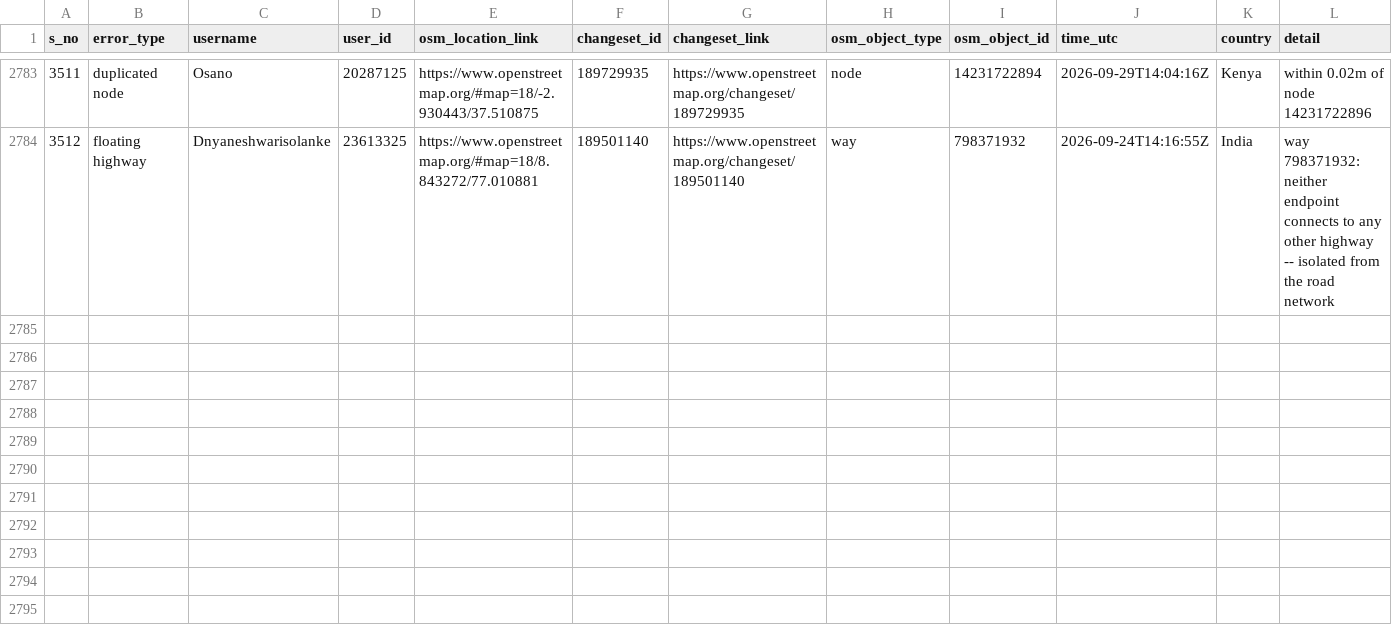
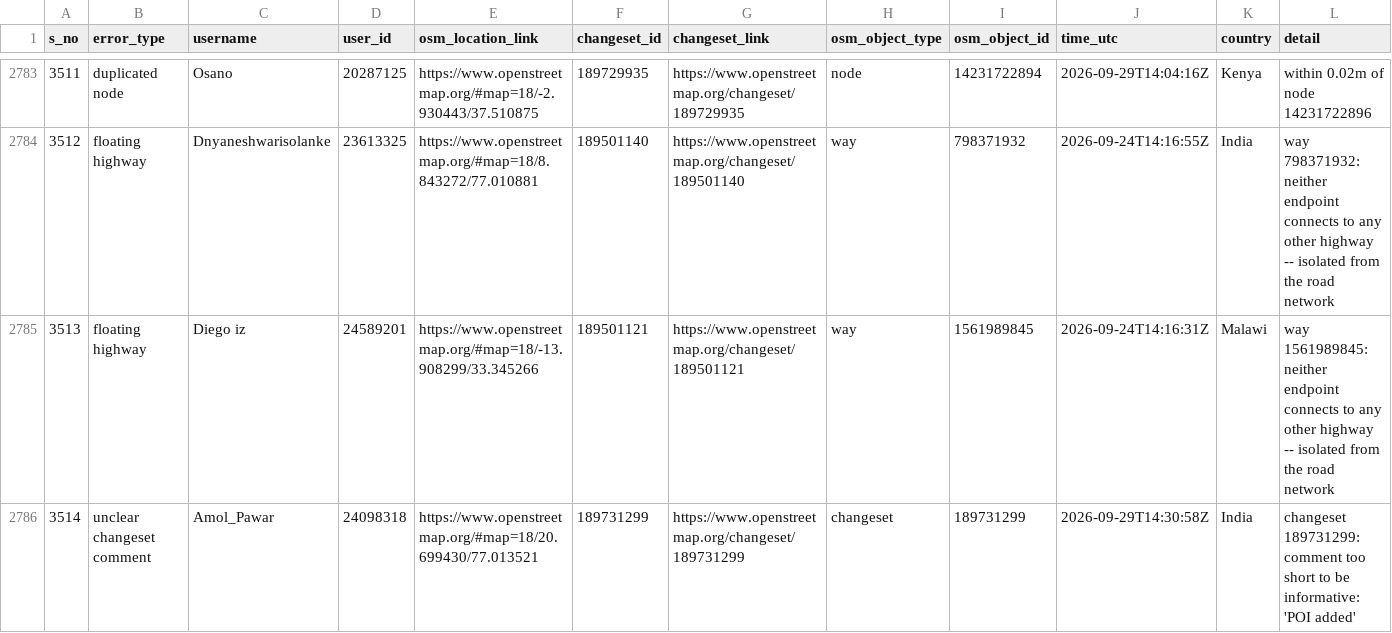
Before and after one commit to KingVik-Planet/OSM_Quality_Check, a CSV file: data/quality_check_1.csv, drawn as a sheet; only a part is shown, gaps mark what is left out.

```diff
--- a/data/quality_check_1.csv
+++ b/data/quality_check_1.csv
@@ -2784 +2784,3 @@ s_no,error_type,username,user_id,osm_location_link,changeset_id,changeset_link,o
 3512,floating highway,Dnyaneshwarisolanke,23613325,https://www.openstreetmap.org/#map=18/8.843272/77.010881,189501140,https://www.openstreetmap.org/changeset/189501140,way,798371932,2026-09-24T14:16:55Z,India,way 798371932: neither endpoint connects to any other highway -- isolated from the road network
+3513,floating highway,Diego iz,24589201,https://www.openstreetmap.org/#map=18/-13.908299/33.345266,189501121,https://www.openstreetmap.org/changeset/189501121,way,1561989845,2026-09-24T14:16:31Z,Malawi,way 1561989845: neither endpoint connects to any other highway -- isolated from the road network
+3514,unclear changeset comment,Amol_Pawar,24098318,https://www.openstreetmap.org/#map=18/20.699430/77.013521,189731299,https://www.openstreetmap.org/changeset/189731299,changeset,189731299,2026-09-29T14:30:58Z,India,changeset 189731299: comment too short to be informative: 'POI added'
```
Also changed, not shown: 2 other files.
